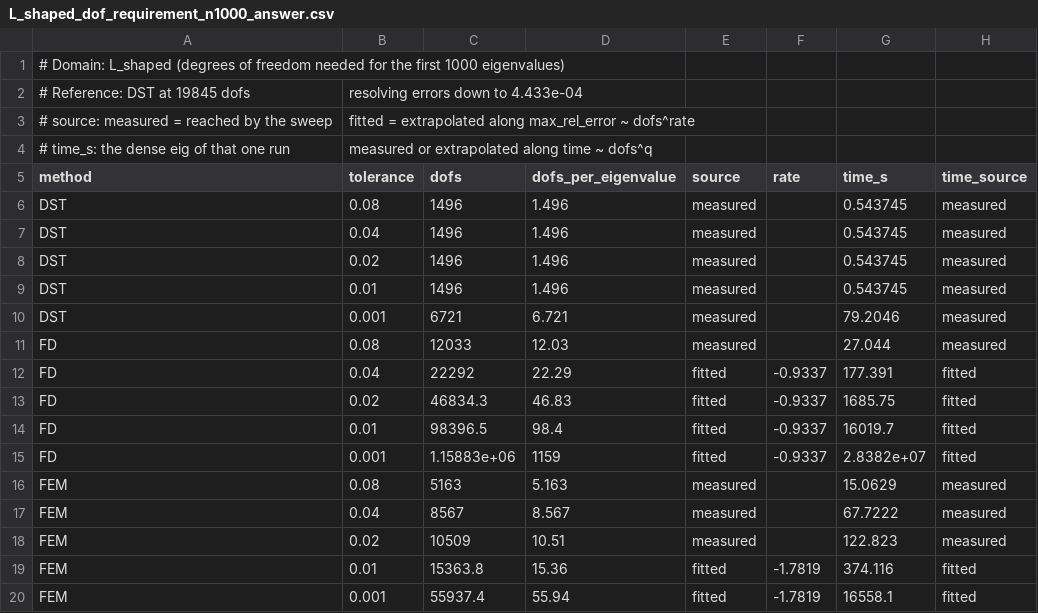
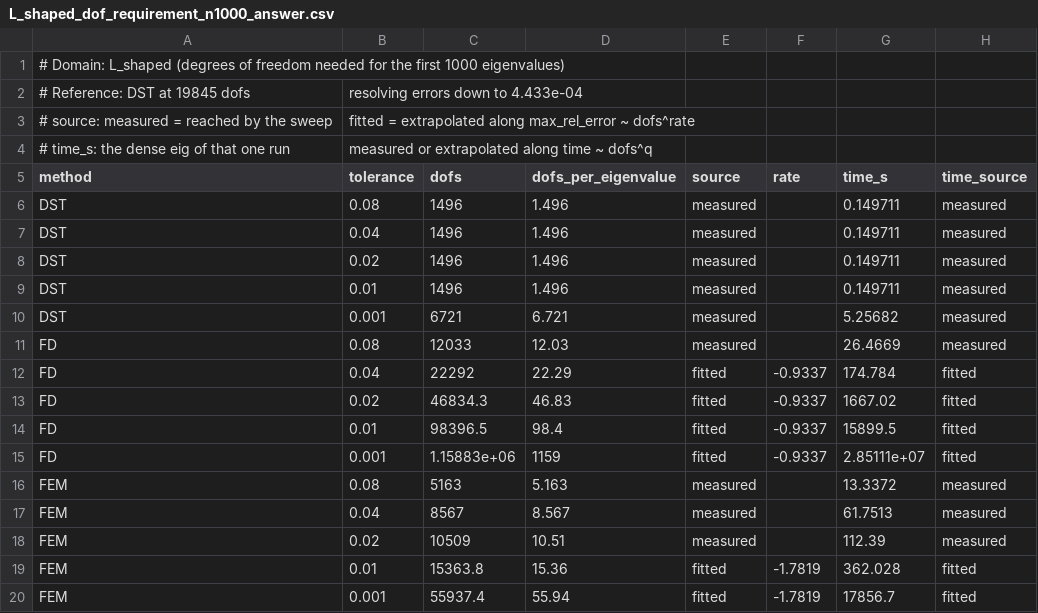
Before and after one commit to vitprusa/eigenvalues-plane-matlab, a CSV file: results/eigenvalues_dof_requirement/L_shaped_dof_requirement_n1000_answer.csv, drawn as a sheet.

```diff
--- a/results/eigenvalues_dof_requirement/L_shaped_dof_requirement_n1000_answer.csv
+++ b/results/eigenvalues_dof_requirement/L_shaped_dof_requirement_n1000_answer.csv
@@ -5,16 +5,16 @@
 method,tolerance,dofs,dofs_per_eigenvalue,source,rate,time_s,time_source
-DST,0.08,1496,1.496,measured,,0.543745,measured
-DST,0.04,1496,1.496,measured,,0.543745,measured
-DST,0.02,1496,1.496,measured,,0.543745,measured
-DST,0.01,1496,1.496,measured,,0.543745,measured
-DST,0.001,6721,6.721,measured,,79.2046,measured
-FD,0.08,12033,12.03,measured,,27.044,measured
-FD,0.04,22292,22.29,fitted,-0.9337,177.391,fitted
-FD,0.02,46834.3,46.83,fitted,-0.9337,1685.75,fitted
-FD,0.01,98396.5,98.4,fitted,-0.9337,16019.7,fitted
-FD,0.001,1.15883e+06,1159,fitted,-0.9337,2.8382e+07,fitted
-FEM,0.08,5163,5.163,measured,,15.0629,measured
-FEM,0.04,8567,8.567,measured,,67.7222,measured
-FEM,0.02,10509,10.51,measured,,122.823,measured
-FEM,0.01,15363.8,15.36,fitted,-1.7819,374.116,fitted
-FEM,0.001,55937.4,55.94,fitted,-1.7819,16558.1,fitted
+DST,0.08,1496,1.496,measured,,0.149711,measured
+DST,0.04,1496,1.496,measured,,0.149711,measured
+DST,0.02,1496,1.496,measured,,0.149711,measured
+DST,0.01,1496,1.496,measured,,0.149711,measured
+DST,0.001,6721,6.721,measured,,5.25682,measured
+FD,0.08,12033,12.03,measured,,26.4669,measured
+FD,0.04,22292,22.29,fitted,-0.9337,174.784,fitted
+FD,0.02,46834.3,46.83,fitted,-0.9337,1667.02,fitted
+FD,0.01,98396.5,98.4,fitted,-0.9337,15899.5,fitted
+FD,0.001,1.15883e+06,1159,fitted,-0.9337,2.85111e+07,fitted
+FEM,0.08,5163,5.163,measured,,13.3372,measured
+FEM,0.04,8567,8.567,measured,,61.7513,measured
+FEM,0.02,10509,10.51,measured,,112.39,measured
+FEM,0.01,15363.8,15.36,fitted,-1.7819,362.028,fitted
+FEM,0.001,55937.4,55.94,fitted,-1.7819,17856.7,fitted
```
Also changed, not shown: results/eigenvalues_dof_requirement/L_shaped_dof_requirement_n1000.csv, results/eigenvalues_dof_requirement/L_shaped_dof_requirement_n1000_reference-eigenvalues.csv, 2 other files.
